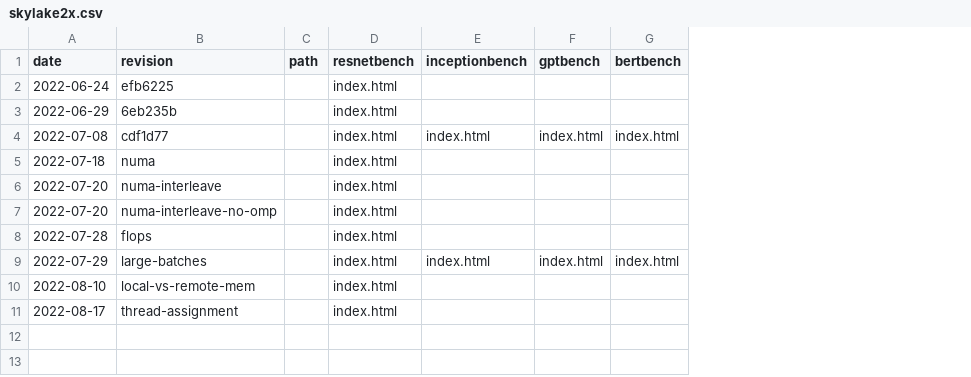
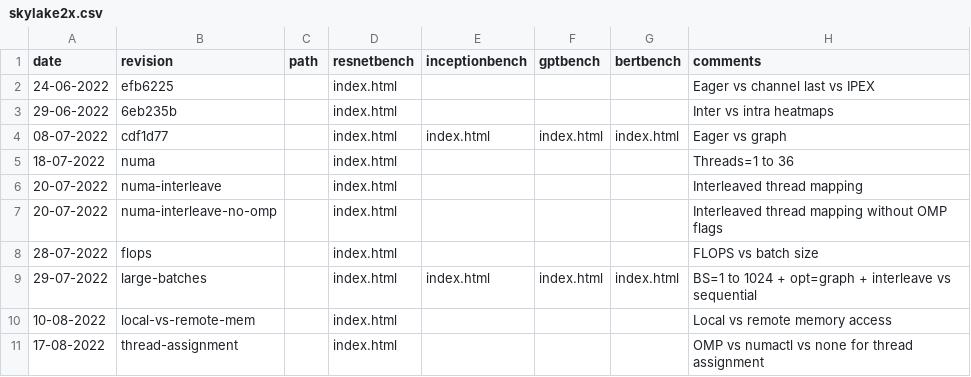
Before and after one commit to msr-fiddle/packrat, a CSV file: _data/skylake2x.csv, drawn as a sheet; the diff names each change by its address in the sheet, - before the commit and + after, or states it on an @@ line.

```diff
--- a/_data/skylake2x.csv
+++ b/_data/skylake2x.csv
+column H (comments), rows 2-11: Eager vs channel last vs IPEX | Inter vs intra heatmaps | Eager vs graph | Threads=1 to 36 | Interleaved thread mapping | Interleaved thread mapping without OMP flags | FLOPS vs batch size | BS=1 to 1024 + opt=graph + interleave vs sequential | Local vs remote memory access | OMP vs numactl vs none for thread assignment
-A2 (date): 2022-06-24
+A2 (date): 24-06-2022
-A3 (date): 2022-06-29
+A3 (date): 29-06-2022
-A4 (date): 2022-07-08
+A4 (date): 08-07-2022
-A5 (date): 2022-07-18
+A5 (date): 18-07-2022
-A6:A7 (date): 2022-07-20
+A6:A7 (date): 20-07-2022
-A8 (date): 2022-07-28
+A8 (date): 28-07-2022
-A9 (date): 2022-07-29
+A9 (date): 29-07-2022
-A10 (date): 2022-08-10
+A10 (date): 10-08-2022
-A11 (date): 2022-08-17
+A11 (date): 17-08-2022
```
Also changed, not shown: _data/cloudlab.csv, 4 other files.
